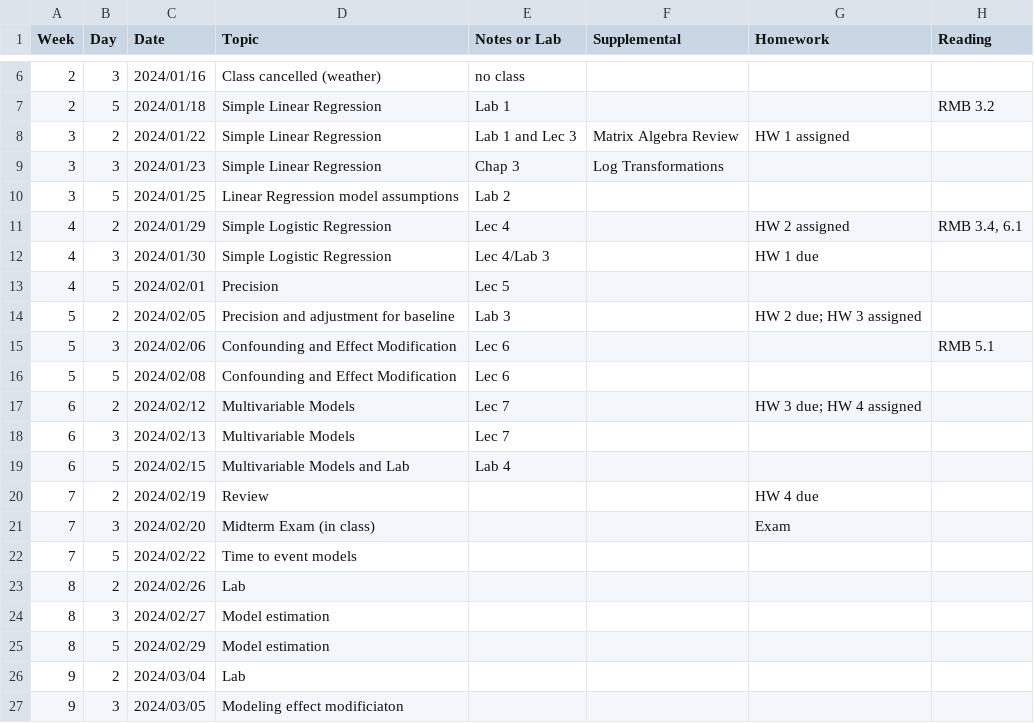
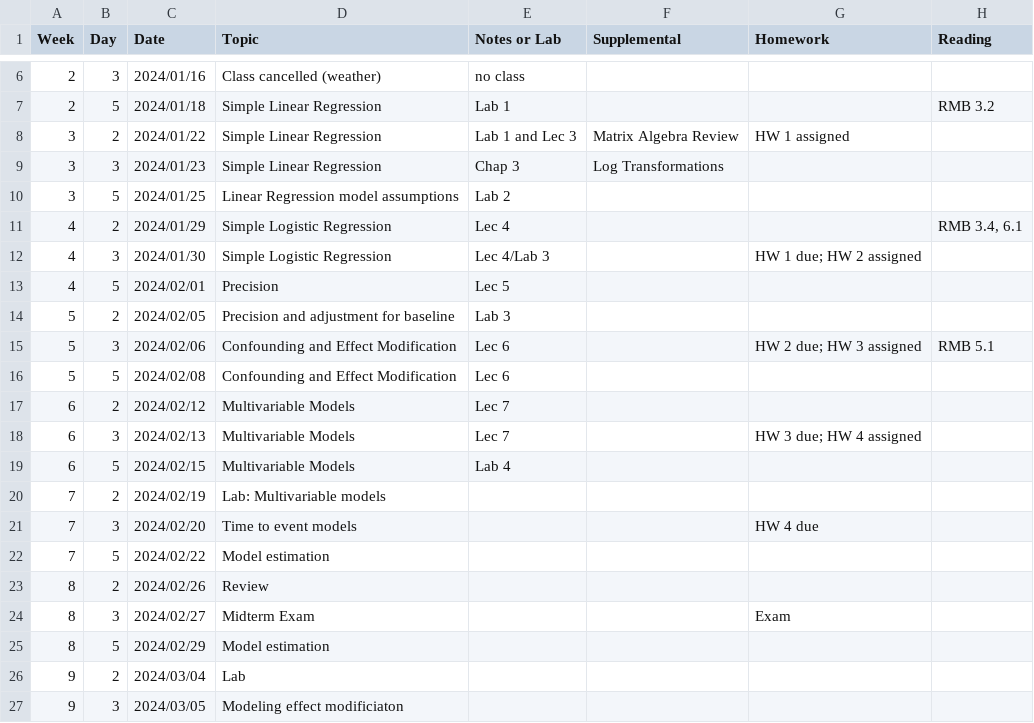
Before and after one commit to ChrisSl789/modern-regression, a CSV file: b6312-2024-schedule.csv, drawn as a sheet; only a part is shown, gaps mark what is left out.

Commit message:
Update schedule

```diff
--- a/b6312-2024-schedule.csv
+++ b/b6312-2024-schedule.csv
@@ -10,16 +10,16 @@ Week,Day,Date,Topic,"Notes or Lab",Supplemental,Homework,Reading
 3,5,2024/01/25,"Linear Regression model assumptions","Lab 2",,,
-4,2,2024/01/29,"Simple Logistic Regression","Lec 4",,"HW 2 assigned","RMB 3.4, 6.1"
-4,3,2024/01/30,"Simple Logistic Regression","Lec 4/Lab 3",,"HW 1 due",
+4,2,2024/01/29,"Simple Logistic Regression","Lec 4",,,"RMB 3.4, 6.1"
+4,3,2024/01/30,"Simple Logistic Regression","Lec 4/Lab 3",,"HW 1 due; HW 2 assigned",
 4,5,2024/02/01,Precision,"Lec 5",,,
-5,2,2024/02/05,"Precision and adjustment for baseline","Lab 3",,"HW 2 due; HW 3 assigned",
-5,3,2024/02/06,"Confounding and Effect Modification","Lec 6",,,"RMB 5.1"
+5,2,2024/02/05,"Precision and adjustment for baseline","Lab 3",,,
+5,3,2024/02/06,"Confounding and Effect Modification","Lec 6",,"HW 2 due; HW 3 assigned","RMB 5.1"
 5,5,2024/02/08,"Confounding and Effect Modification","Lec 6",,,
-6,2,2024/02/12,"Multivariable Models","Lec 7",,"HW 3 due; HW 4 assigned",
-6,3,2024/02/13,"Multivariable Models","Lec 7",,,
-6,5,2024/02/15,"Multivariable Models and Lab","Lab 4",,,
-7,2,2024/02/19,Review,,,"HW 4 due",
-7,3,2024/02/20,"Midterm Exam (in class)",,,Exam,
-7,5,2024/02/22,"Time to event models",,,,
-8,2,2024/02/26,"  Lab",,,,
-8,3,2024/02/27,"Model estimation",,,,
+6,2,2024/02/12,"Multivariable Models","Lec 7",,,
+6,3,2024/02/13,"Multivariable Models","Lec 7",,"HW 3 due; HW 4 assigned",
+6,5,2024/02/15,"Multivariable Models","Lab 4",,,
+7,2,2024/02/19,"Lab: Multivariable models",,,,
+7,3,2024/02/20,"Time to event models",,,"HW 4 due",
+7,5,2024/02/22,"Model estimation",,,,
+8,2,2024/02/26,"  Review",,,,
+8,3,2024/02/27,"Midterm Exam",,,Exam,
 8,5,2024/02/29,"Model estimation",,,,
```
Also changed, not shown: 12 other files.
